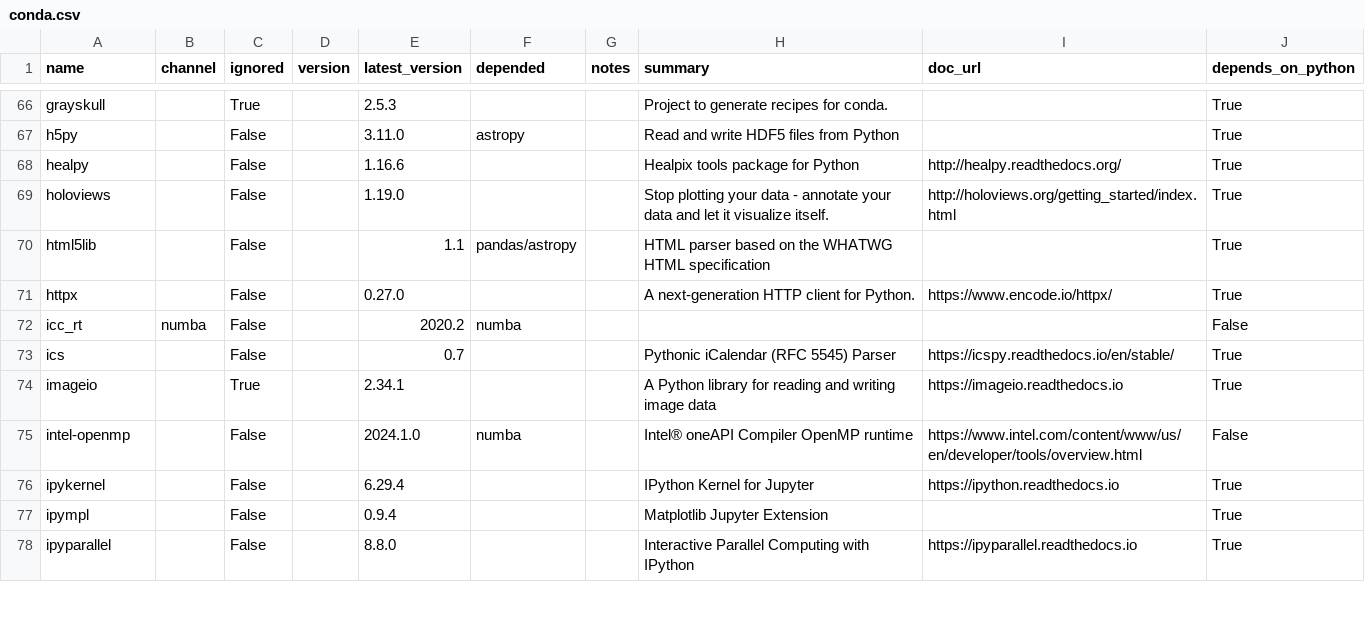
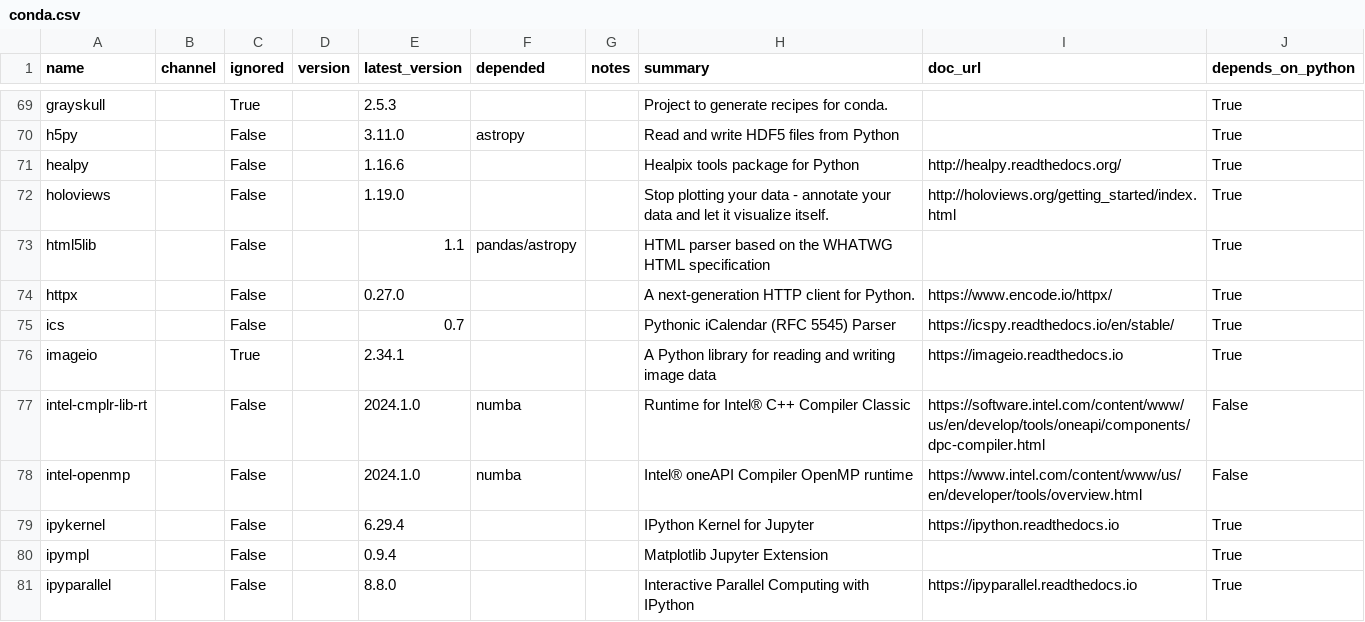
Before and after one commit to ickc/bootstrapping-os-environments, a CSV file: conda/conda.csv, drawn as a sheet; only a part is shown, gaps mark what is left out; the diff covers the shown part only.

Commit message:
update numba optional dep

```diff
--- a/conda/conda.csv
+++ b/conda/conda.csv
@@ -71,5 +74,5 @@ html5lib,,False,,1.1,pandas/astropy,,HTML parser based on the WHATWG HTML specif
 httpx,,False,,0.27.0,,,A next-generation HTTP client for Python.,https://www.encode.io/httpx/,True
-icc_rt,numba,False,,2020.2,numba,,,,False
 ics,,False,,0.7,,,Pythonic iCalendar (RFC 5545) Parser,https://icspy.readthedocs.io/en/stable/,True
 imageio,,True,,2.34.1,,,A Python library for reading and writing image data,https://imageio.readthedocs.io,True
+intel-cmplr-lib-rt,,False,,2024.1.0,numba,,Runtime for Intel® C++ Compiler Classic,https://software.intel.com/content/www/us/en/develop/tools/oneapi/components/dpc-compiler.html,False
 intel-openmp,,False,,2024.1.0,numba,,Intel® oneAPI Compiler OpenMP runtime,https://www.intel.com/content/www/us/en/developer/tools/overview.html,False
```
Also changed, not shown: 4 added rows, 2 removed rows and 5 edited cells elsewhere in this file.
